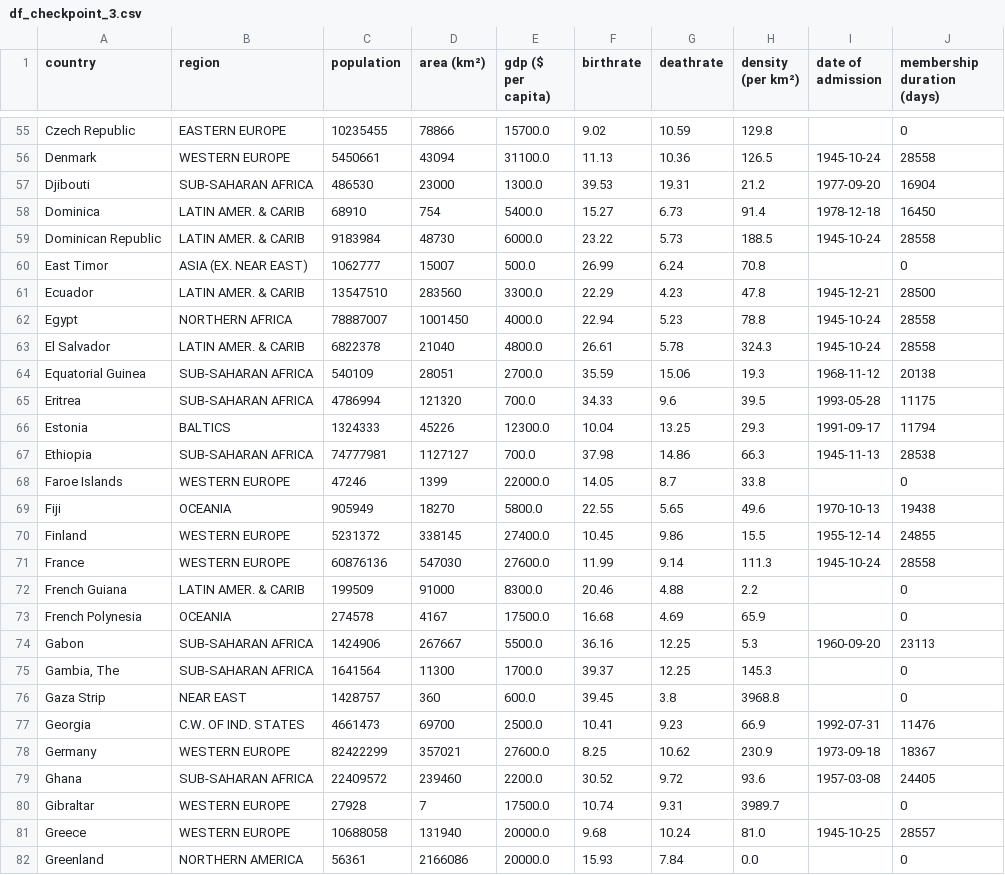
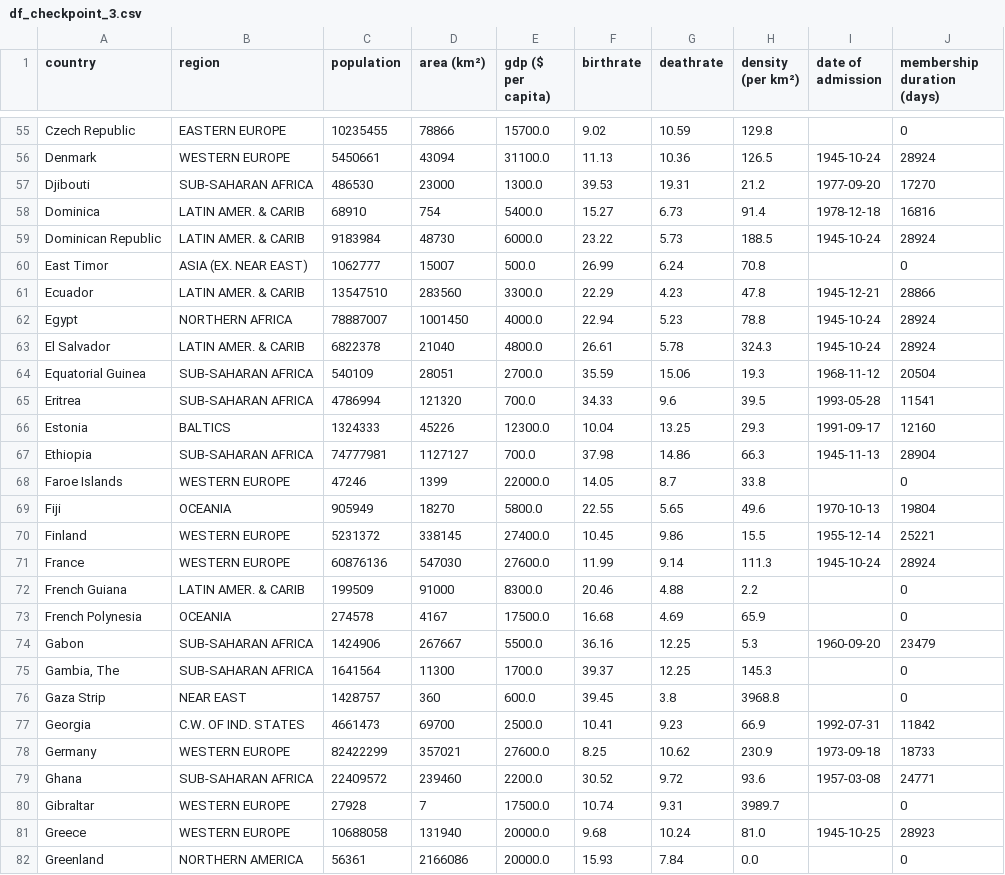
Before and after one commit to virgilus/data-science, a CSV file: data/df_checkpoint_3.csv, drawn as a sheet; only a part is shown, gaps mark what is left out; the diff covers the shown part only; the diff names each change by its address in the sheet, - before the commit and + after, or states it on an @@ line.

```diff
--- a/data/df_checkpoint_3.csv
+++ b/data/df_checkpoint_3.csv
-J56 (membership duration (days)): 28558
+J56 (membership duration (days)): 28924
-J57 (membership duration (days)): 16904
+J57 (membership duration (days)): 17270
-J58 (membership duration (days)): 16450
+J58 (membership duration (days)): 16816
-J59 (membership duration (days)): 28558
+J59 (membership duration (days)): 28924
-J61 (membership duration (days)): 28500
+J61 (membership duration (days)): 28866
-J62:J63 (membership duration (days)): 28558
+J62:J63 (membership duration (days)): 28924
-J64 (membership duration (days)): 20138
+J64 (membership duration (days)): 20504
-J65 (membership duration (days)): 11175
+J65 (membership duration (days)): 11541
-J66 (membership duration (days)): 11794
+J66 (membership duration (days)): 12160
-J67 (membership duration (days)): 28538
+J67 (membership duration (days)): 28904
-J69 (membership duration (days)): 19438
+J69 (membership duration (days)): 19804
-J70 (membership duration (days)): 24855
+J70 (membership duration (days)): 25221
-J71 (membership duration (days)): 28558
+J71 (membership duration (days)): 28924
-J74 (membership duration (days)): 23113
+J74 (membership duration (days)): 23479
-J77 (membership duration (days)): 11476
+J77 (membership duration (days)): 11842
-J78 (membership duration (days)): 18367
+J78 (membership duration (days)): 18733
-J79 (membership duration (days)): 24405
+J79 (membership duration (days)): 24771
-J81 (membership duration (days)): 28557
+J81 (membership duration (days)): 28923
```
Also changed, not shown: 143 edited cells elsewhere in this file, data/un_df_checkpoint_2.csv, 4 other files.
